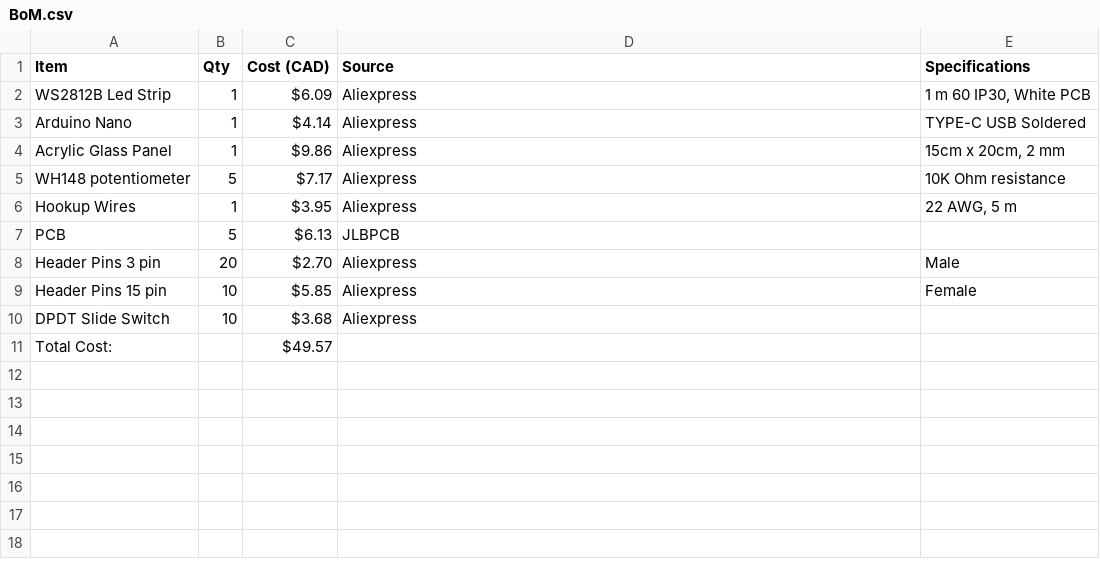
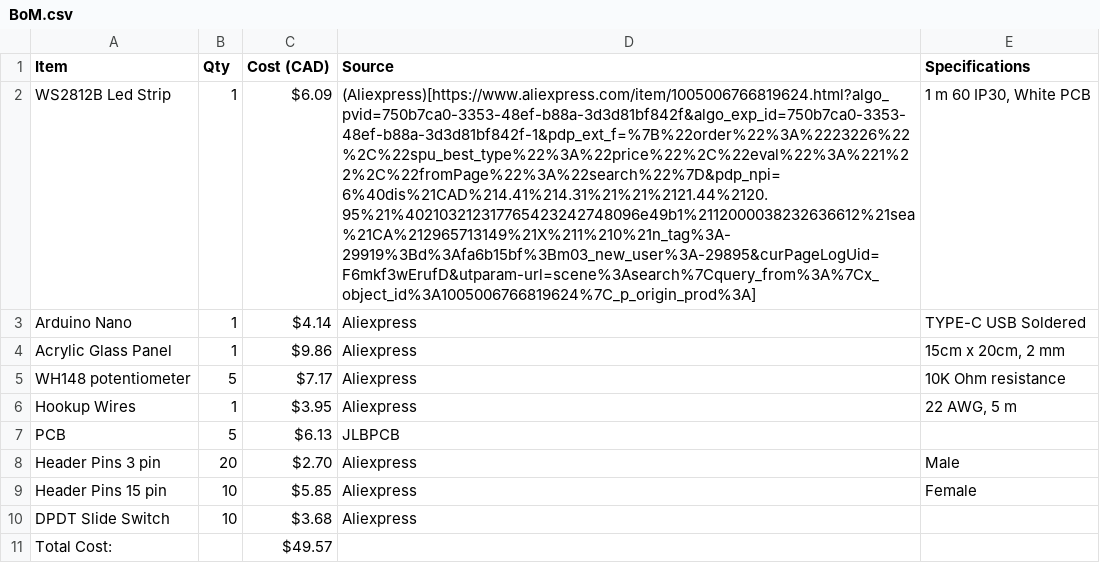
Before and after one commit to flyingf15h/LED-Acrylic-Panel, a CSV file: Bill of Materials/BoM.csv, drawn as a sheet; the diff names each change by its address in the sheet, - before the commit and + after, or states it on an @@ line.

Commit message:
Update BoM.csv

```diff
--- a/Bill of Materials/BoM.csv
+++ b/Bill of Materials/BoM.csv
-D2 (Source): Aliexpress
+D2 (Source): (Aliexpress)[https://www.aliexpress.com/item/1005006766819624.html?algo_pvid=750b7ca0-3353-48ef-b88a-3d3d81bf842f&algo_exp_id=750b7ca0-3353-48ef-b88a-3d3d81bf842f-1&pdp_ext_f=%7B%22order%22%3A%2223226%22%2C%22spu_best_type%22%3A%22price%22%2C%22eval%22%3A%221%22%2C%22fromPage%22%3A%22search%22%7D&pdp_npi=6%40dis%21CAD%214.41%214.31%21%21%2121.44%2120.95%21%402103212317765423242748096e49b1%2112000038232636612%21sea%21CA%212965713149%21X%211%210%21n_tag%3A-29919%3Bd%3Afa6b15bf%3Bm03_new_user%3A-29895&curPageLogUid=F6mkf3wErufD&utparam-url=scene%3Asearch%7Cquery_from%3A%7Cx_object_id%3A1005006766819624%7C_p_origin_prod%3A]
```
